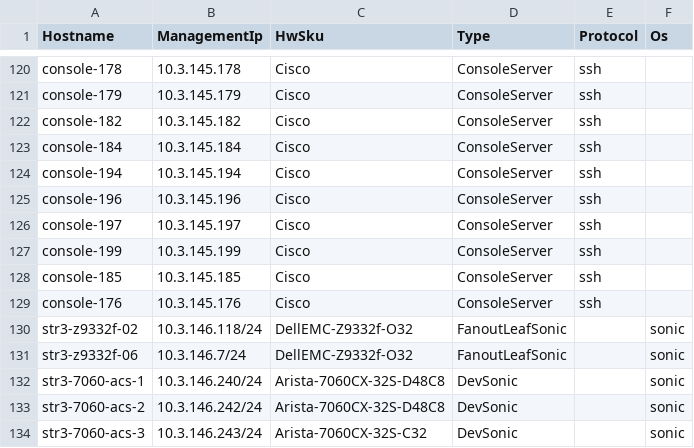
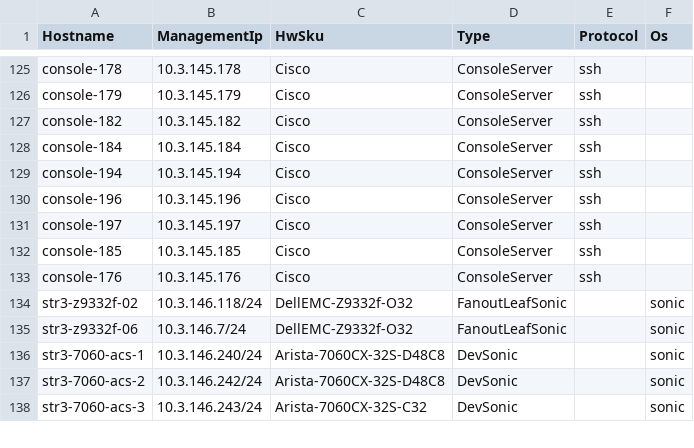
Before and after one commit to Pterosaur/sonic-mgmt, a CSV file: ansible/files/sonic_str3_devices.csv, drawn as a sheet; only a part is shown, gaps mark what is left out; the diff covers the shown part only.

```diff
--- a/ansible/files/sonic_str3_devices.csv
+++ b/ansible/files/sonic_str3_devices.csv
@@ -126,3 +131,2 @@ console-196,10.3.145.196,Cisco,ConsoleServer,ssh,
 console-197,10.3.145.197,Cisco,ConsoleServer,ssh,
-console-199,10.3.145.199,Cisco,ConsoleServer,ssh,
 console-185,10.3.145.185,Cisco,ConsoleServer,ssh,
```
Also changed, not shown: 23 added rows elsewhere in this file, ansible/files/sonic_ixia_links.csv, ansible/files/sonic_str3_pdu_links.csv, 53 other files.
